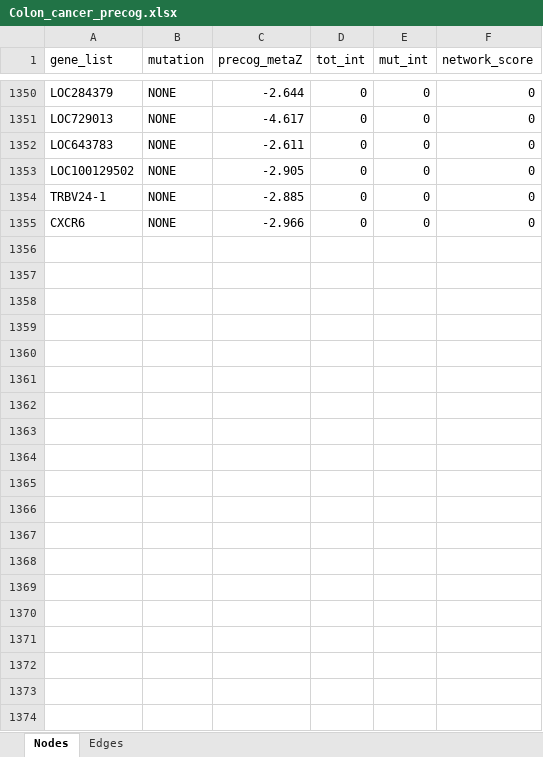
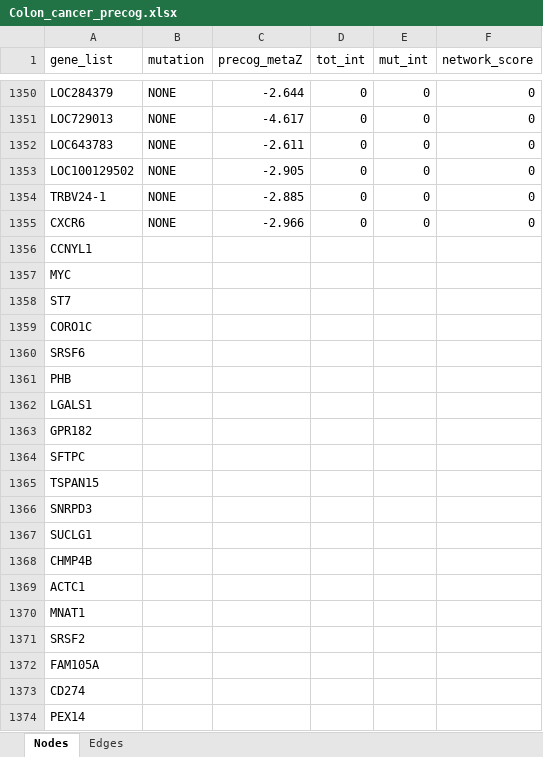
Before and after one commit to ingmbioinfo/cancerhubs, an Excel workbook: result/interactions_download/Colon_cancer_precog.xlsx, sheet Nodes, drawn as a sheet; only a part is shown, gaps mark what is left out; values as stored, in another font and other column widths than the file's, no borders; the diff covers the shown part only; the diff names each change by its address in the sheet, - before the commit and + after, or states it on an @@ line.

```diff
--- a/result/interactions_download/Colon_cancer_precog.xlsx (sheet Nodes)
+++ b/result/interactions_download/Colon_cancer_precog.xlsx (sheet Nodes)
+row 1356: CCNYL1
+row 1357: MYC
+row 1358: ST7
+row 1359: CORO1C
+row 1360: SRSF6
+row 1361: PHB
+row 1362: LGALS1
+row 1363: GPR182
+row 1364: SFTPC
+row 1365: TSPAN15
+row 1366: SNRPD3
+row 1367: SUCLG1
+row 1368: CHMP4B
+row 1369: ACTC1
+row 1370: MNAT1
+row 1371: SRSF2
+row 1372: FAM105A
+row 1373: CD274
+row 1374: PEX14
```
Also changed, not shown: 165 added rows elsewhere in this sheet, result/interactions_download/Burkitt_lymphoma_all_genes.xlsx, result/interactions_download/Colon_cancer_precog_mut.xlsx, 27 other files.
